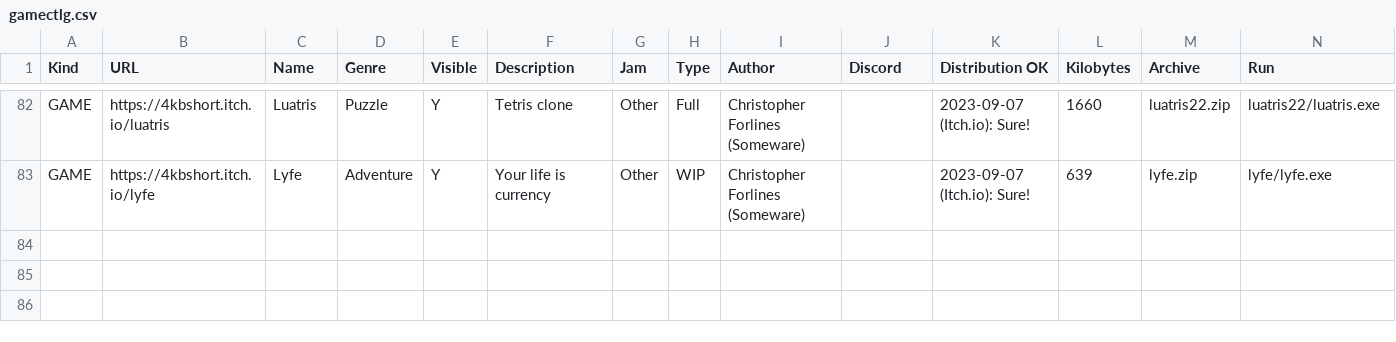
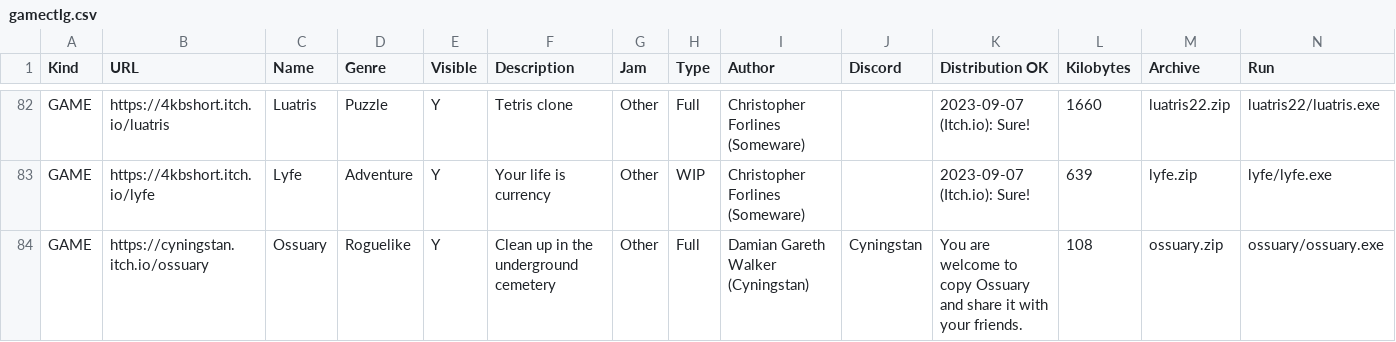
Before and after one commit to thp/dos-game-jam-demo-disc, a CSV file: catalog/gamectlg.csv, drawn as a sheet; only a part is shown, gaps mark what is left out; rows hold the shown columns only; the diff names each change by its address in the sheet, - before the commit and + after, or states it on an @@ line.

Commit message:
Ossuary

```diff
--- a/catalog/gamectlg.csv
+++ b/catalog/gamectlg.csv
+row 84: GAME | https://cyningstan.itch.io/ossuary | Ossuary | Roguelike | Y | Clean up in the underground cemetery | Other | Full | Damian Gareth Walker (Cyningstan) | Cyningstan | You are welcome to copy Ossuary and share it with your friends. | 108 | ossuary.zip | ossuary/ossuary.exe
```
